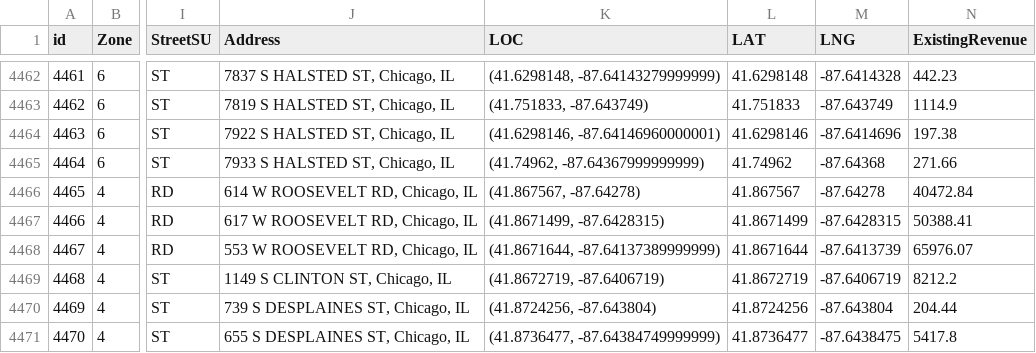
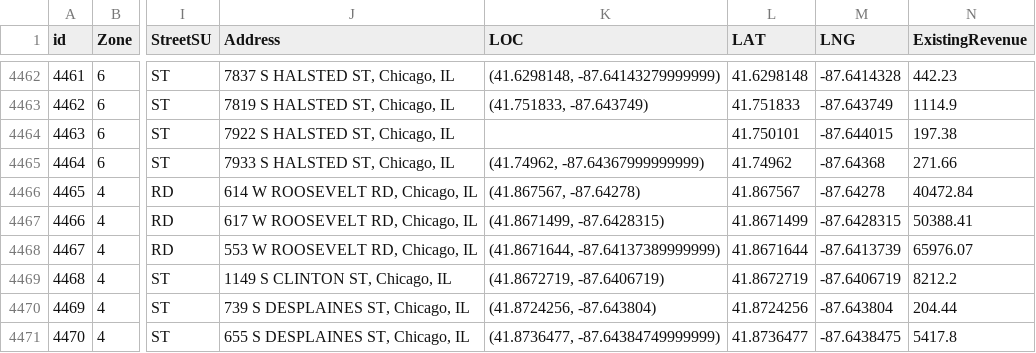
Before and after one commit to mdviz/mdviz.github.io, a CSV file: meters/viz/toMap_v5.csv, drawn as a sheet; only a part is shown, gaps mark what is left out; the diff names each change by its address in the sheet, - before the commit and + after, or states it on an @@ line.

Commit message:
Fixed a lat/long

```diff
--- a/meters/viz/toMap_v5.csv
+++ b/meters/viz/toMap_v5.csv
-K4464 (LOC): (41.6298146, -87.64146960000001)
+K4464 (LOC): (empty)
-L4464 (LAT): 41.6298146
+L4464 (LAT): 41.750101
-M4464 (LNG): -87.6414696
+M4464 (LNG): -87.644015
```
